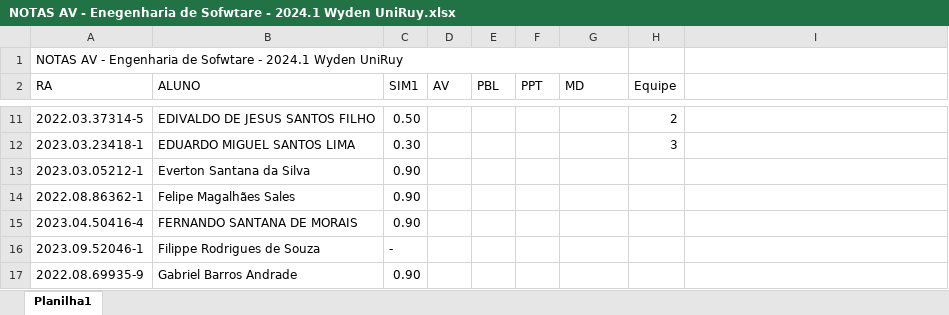
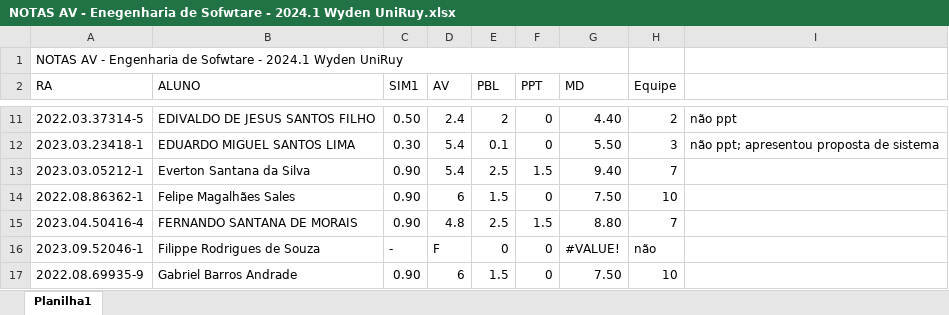
Before and after one commit to CloudEducationBrazil/WydenEngenhariaDeSoftware, an Excel workbook: 03 Assessments/NOTAS AV - Enegenharia de Sofwtare - 2024.1 Wyden UniRuy.xlsx, sheet Planilha1, drawn as a sheet; only a part is shown, gaps mark what is left out; values as stored, in another font and other column widths than the file's, no cell formats; the diff covers the shown part only; the diff names each change by its address in the sheet, - before the commit and + after, or states it on an @@ line.

```diff
--- a/03 Assessments/NOTAS AV - Enegenharia de Sofwtare - 2024.1 Wyden UniRuy.xlsx (sheet Planilha1)
+++ b/03 Assessments/NOTAS AV - Enegenharia de Sofwtare - 2024.1 Wyden UniRuy.xlsx (sheet Planilha1)
-D11 (AV): (empty)
+D11 (AV): 2.4
-E11 (PBL): (empty)
+E11 (PBL): 2
-F11:F12 (PPT): (empty)
+F11:F12 (PPT): 0
-G11 (MD): (empty)
+G11 (MD): 4.40
-I11: (empty)
+I11: não ppt
-D12:D13 (AV): (empty)
+D12:D13 (AV): 5.4
-E12 (PBL): (empty)
+E12 (PBL): 0.1
-G12 (MD): (empty)
+G12 (MD): 5.50
-I12: (empty)
+I12: não ppt; apresentou proposta de sistema
-E13 (PBL): (empty)
+E13 (PBL): 2.5
-F13 (PPT): (empty)
+F13 (PPT): 1.5
-G13 (MD): (empty)
+G13 (MD): 9.40
-H13 (Equipe): (empty)
+H13 (Equipe): 7
-D14 (AV): (empty)
+D14 (AV): 6
-E14 (PBL): (empty)
+E14 (PBL): 1.5
-F14 (PPT): (empty)
+F14 (PPT): 0
-G14 (MD): (empty)
+G14 (MD): 7.50
-H14 (Equipe): (empty)
+H14 (Equipe): 10
-D15 (AV): (empty)
+D15 (AV): 4.8
-E15 (PBL): (empty)
+E15 (PBL): 2.5
-F15 (PPT): (empty)
+F15 (PPT): 1.5
-G15 (MD): (empty)
+G15 (MD): 8.80
-H15 (Equipe): (empty)
+H15 (Equipe): 7
-D16 (AV): (empty)
+D16 (AV): F
-E16 (PBL): (empty)
+E16 (PBL): 0
-F16:F17 (PPT): (empty)
+F16:F17 (PPT): 0
-G16 (MD): (empty)
+G16 (MD): #VALUE!
-H16 (Equipe): (empty)
+H16 (Equipe): não
-D17 (AV): (empty)
+D17 (AV): 6
-E17 (PBL): (empty)
+E17 (PBL): 1.5
-G17 (MD): (empty)
+G17 (MD): 7.50
-H17 (Equipe): (empty)
+H17 (Equipe): 10
```
Also changed, not shown: 171 edited cells elsewhere in this sheet, cell formats, 5 other files.
